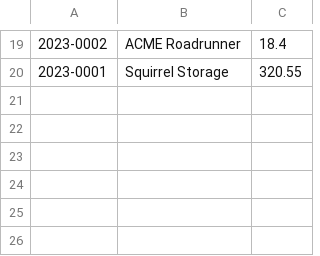
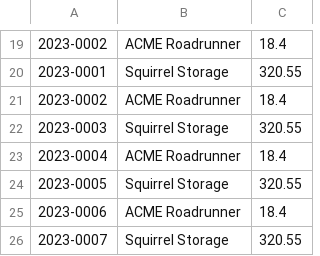
Before and after one commit to jobell1010/learn-python-masterclass, a CSV file: TextFiles/invoices.csv, drawn as a sheet; only a part is shown, gaps mark what is left out.

```diff
--- a/TextFiles/invoices.csv
+++ b/TextFiles/invoices.csv
@@ -20 +20,7 @@
 2023-0001	Squirrel Storage	320.55
+2023-0002	ACME Roadrunner	18.4
+2023-0003	Squirrel Storage	320.55
+2023-0004	ACME Roadrunner	18.4
+2023-0005	Squirrel Storage	320.55
+2023-0006	ACME Roadrunner	18.4
+2023-0007	Squirrel Storage	320.55
```
Also changed, not shown: 12 other files.
